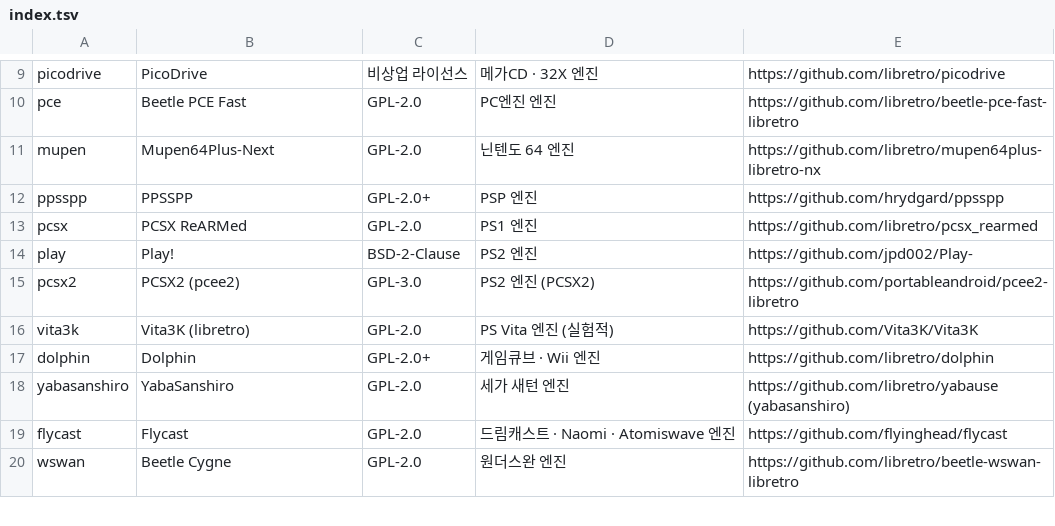
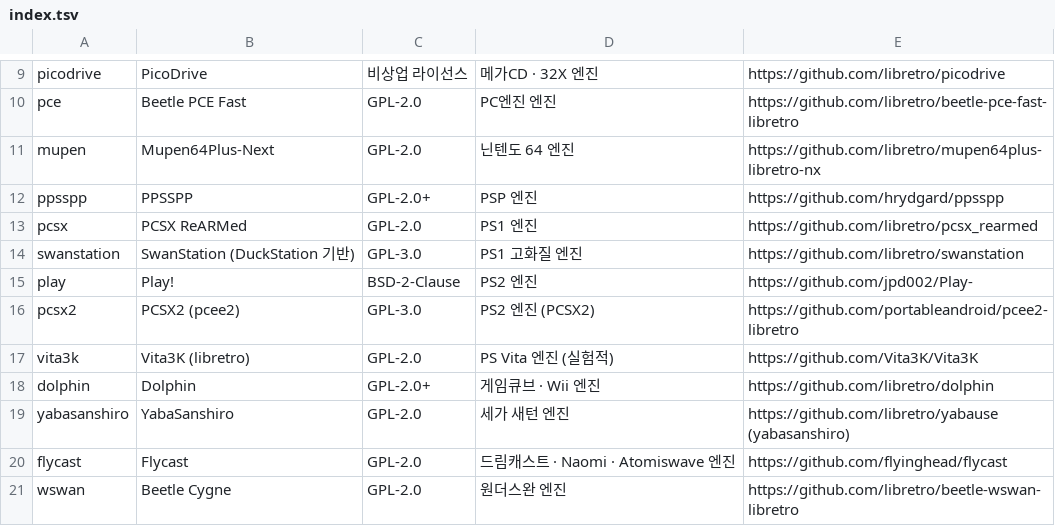
Before and after one commit to jjongjjongs/Mini-Emulator, a TSV file: app/src/main/assets/licenses/index.tsv, drawn as a sheet; only a part is shown, gaps mark what is left out; the diff names each change by its address in the sheet, - before the commit and + after, or states it on an @@ line.

```diff
--- a/app/src/main/assets/licenses/index.tsv
+++ b/app/src/main/assets/licenses/index.tsv
+row 14: swanstation | SwanStation (DuckStation 기반) | GPL-3.0 | PS1 고화질 엔진 | https://github.com/libretro/swanstation
```
Also changed, not shown: 4 other files.
